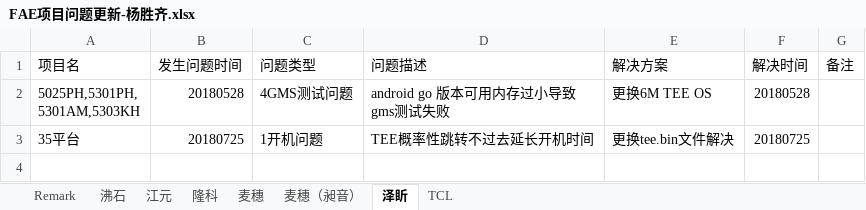
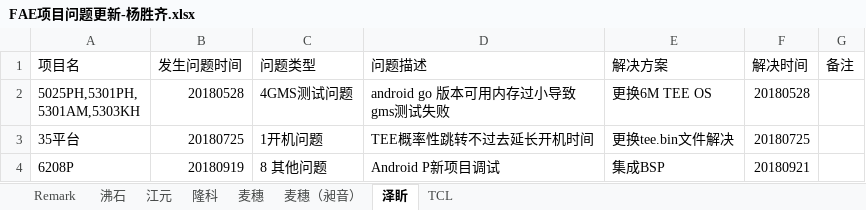
Before and after one commit to wqing777/FAE-Weekday-, an Excel workbook: FAE项目问题更新-杨胜齐.xlsx, sheet 泽盺, drawn as a sheet; values as stored, in another font and other column widths than the file's, no borders; the diff names each change by its address in the sheet, - before the commit and + after, or states it on an @@ line.

```diff
--- a/FAE项目问题更新-杨胜齐.xlsx (sheet 泽盺)
+++ b/FAE项目问题更新-杨胜齐.xlsx (sheet 泽盺)
+row 4: 6208P | 20180919 | 8 其他问题 | Android P新项目调试 | 集成BSP | 20180921
```
Also changed, not shown: sheet 江元, sheet 沸石, sheet 隆科.
